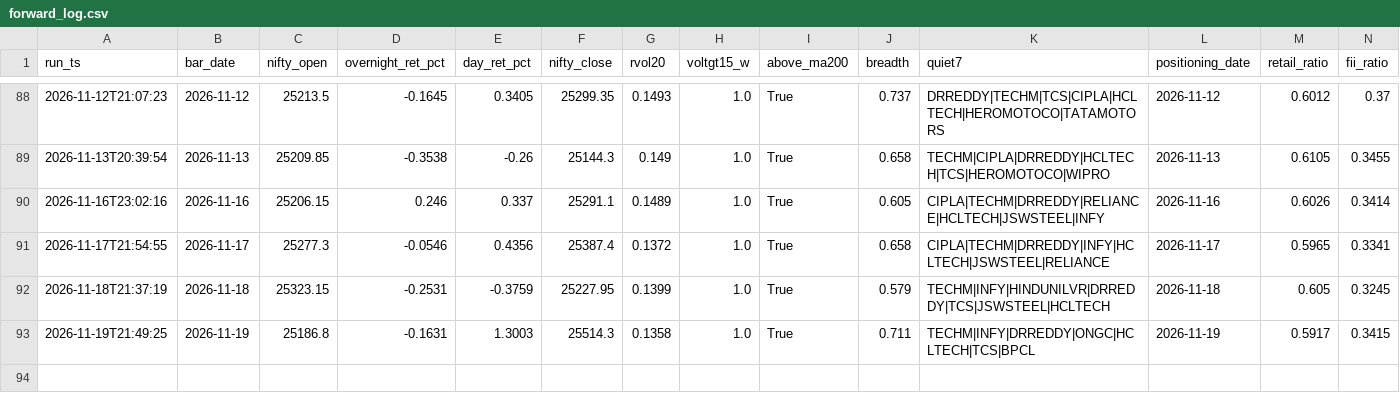
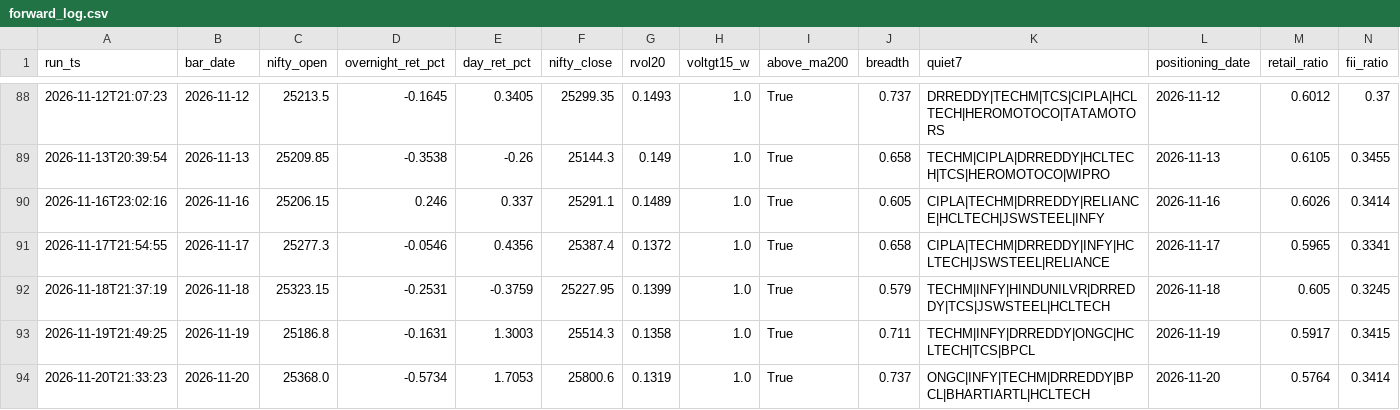
Before and after one commit to BaponChoudhury/TradeNifty, a CSV file: forward_log.csv, drawn as a sheet; only a part is shown, gaps mark what is left out; rows hold the shown columns only; the diff names each change by its address in the sheet, - before the commit and + after, or states it on an @@ line.

Commit message:
signal log 2026-11-20

```diff
--- a/forward_log.csv
+++ b/forward_log.csv
+row 94: 2026-11-20T21:33:23 | 2026-11-20 | 25368.0 | -0.5734 | 1.7053 | 25800.6 | 0.1319 | 1.0 | True | 0.737 | ONGC|INFY|TECHM|DRREDDY|BPCL|BHARTIARTL|HCLTECH | 2026-11-20 | 0.5764 | 0.3414
```
Also changed, not shown: fii_positioning.csv.
